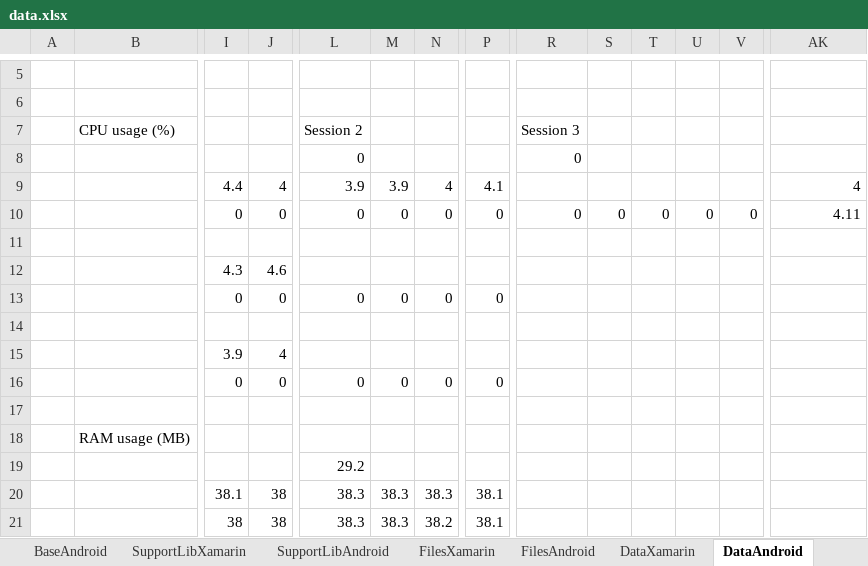
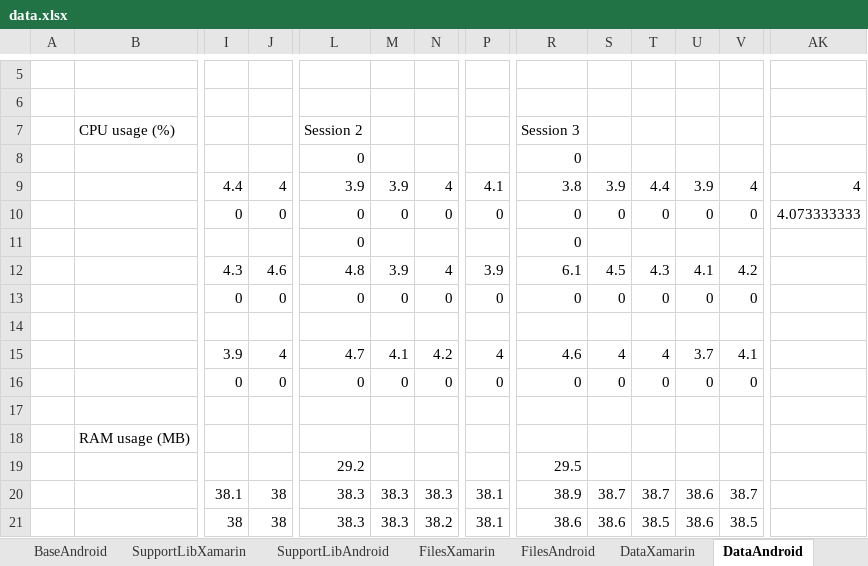
Before and after one commit to 211260fg/BPXamarin, an Excel workbook: data.xlsx, sheet DataAndroid, drawn as a sheet; only a part is shown, gaps mark what is left out; values as stored, in another font and other column widths than the file's, no borders; removed rows and columns are numbered as before the commit, all else as after; rows hold the shown columns only; the diff covers the shown part only; the diff names each change by its address in the sheet, - before the commit and + after, or states it on an @@ line.

Commit message:
Data readings

```diff
--- a/data.xlsx (sheet DataAndroid)
+++ b/data.xlsx (sheet DataAndroid)
-R9: (empty)
+R9: 3.8
-S9: (empty)
+S9: 3.9
-T9: (empty)
+T9: 4.4
-U9: (empty)
+U9: 3.9
-V9: (empty)
+V9: 4
-AK10: 4.11
+AK10: 4.073333333
-L11: (empty)
+L11: 0
-R11: (empty)
+R11: 0
-row 12:  |  | 4.3 | 4.6
+row 12:  |  | 4.3 | 4.6 | 4.8 | 3.9 | 4 | 3.9 | 6.1 | 4.5 | 4.3 | 4.1 | 4.2
-R13: (empty)
+R13: 0
-S13: (empty)
+S13: 0
-T13: (empty)
+T13: 0
-U13: (empty)
+U13: 0
-V13: (empty)
+V13: 0
-row 15:  |  | 3.9 | 4
+row 15:  |  | 3.9 | 4 | 4.7 | 4.1 | 4.2 | 4 | 4.6 | 4 | 4 | 3.7 | 4.1
-R16: (empty)
+R16: 0
-S16: (empty)
+S16: 0
-T16: (empty)
+T16: 0
-U16: (empty)
+U16: 0
-V16: (empty)
+V16: 0
-R19: (empty)
+R19: 29.5
-R20: (empty)
+R20: 38.9
-S20: (empty)
+S20: 38.7
-T20: (empty)
+T20: 38.7
-U20:U21: (empty)
+U20:U21: 38.6
-V20: (empty)
+V20: 38.7
-R21: (empty)
+R21: 38.6
-S21: (empty)
+S21: 38.6
-T21: (empty)
+T21: 38.5
-V21: (empty)
+V21: 38.5
```
Also changed, not shown: 9 added rows, 22 removed rows and 72 edited cells elsewhere in this sheet, sheet FilesXamarin, sheet NetworkXamarin, sheet AsyncXamarin, sheet UiAndroid, sheet UiXamarin, sheet AsyncAndroid, 1 more sheet.
